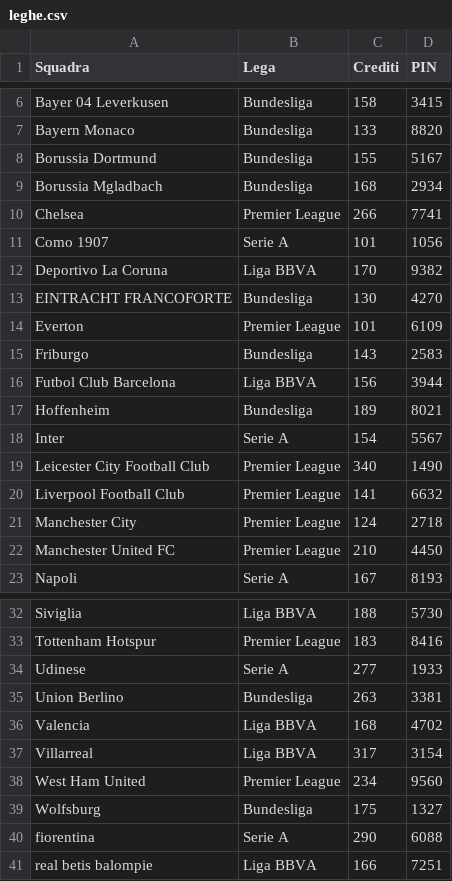
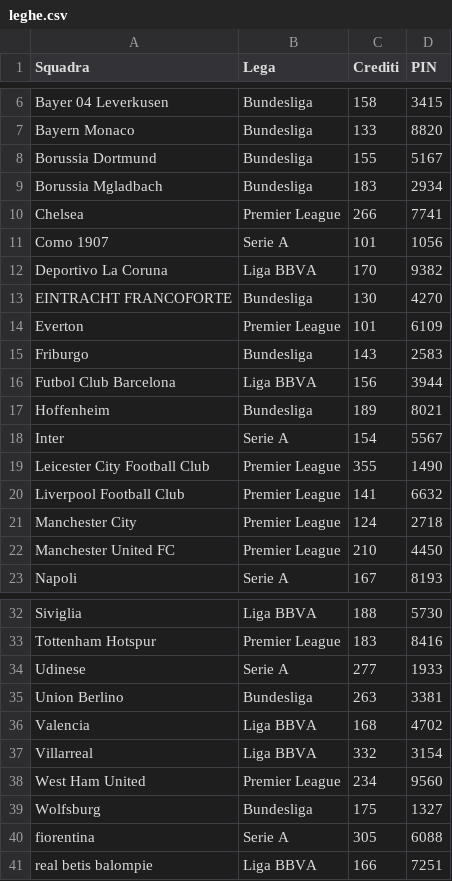
Before and after one commit to boo99ooq/LFM, a CSV file: leghe.csv, drawn as a sheet; only a part is shown, gaps mark what is left out.

Commit message:
Svincolo Bravo

```diff
--- a/leghe.csv
+++ b/leghe.csv
@@ -8,3 +8,3 @@ Bayern Monaco,Bundesliga,133,8820
 Borussia Dortmund,Bundesliga,155,5167
-Borussia Mgladbach,Bundesliga,168,2934
+Borussia Mgladbach,Bundesliga,183,2934
 Chelsea,Premier League,266,7741
@@ -18,3 +18,3 @@ Hoffenheim,Bundesliga,189,8021
 Inter,Serie A,154,5567
-Leicester City Football Club,Premier League,340,1490
+Leicester City Football Club,Premier League,355,1490
 Liverpool Football Club,Premier League,141,6632
@@ -36,6 +36,6 @@ Union Berlino,Bundesliga,263,3381
 Valencia,Liga BBVA,168,4702
-Villarreal,Liga BBVA,317,3154
+Villarreal,Liga BBVA,332,3154
 West Ham United,Premier League,234,9560
 Wolfsburg,Bundesliga,175,1327
-fiorentina,Serie A,290,6088
+fiorentina,Serie A,305,6088
 real betis balompie,Liga BBVA,166,7251
```
